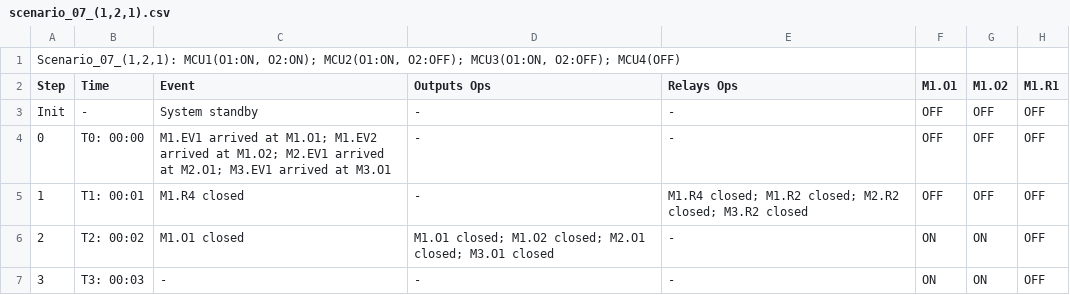
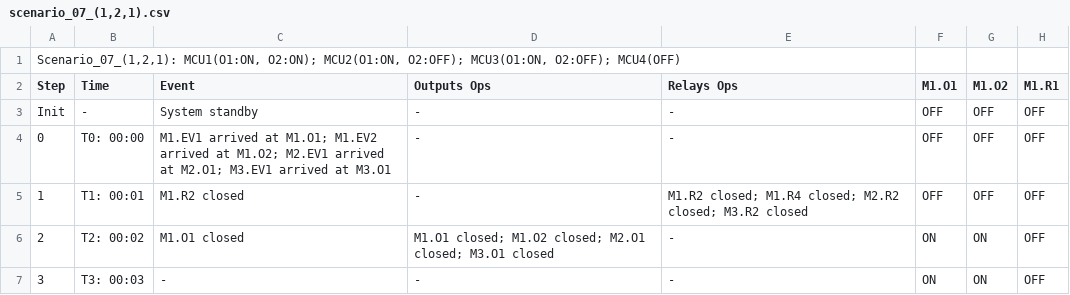
Before and after one commit to sonnylee/evcs-optima, a CSV file: associate/verify/scenarios/scenario_07_(1,2,1).csv, drawn as a sheet; only a part is shown; the diff names each change by its address in the sheet, - before the commit and + after, or states it on an @@ line.

```diff
--- a/associate/verify/scenarios/scenario_07_(1,2,1).csv
+++ b/associate/verify/scenarios/scenario_07_(1,2,1).csv
-C5 (Event): M1.R4 closed
+C5 (Event): M1.R2 closed
-E5 (Relays Ops): M1.R4 closed; M1.R2 closed; M2.R2…
+E5 (Relays Ops): M1.R2 closed; M1.R4 closed; M2.R2…
```
Also changed, not shown: associate/verify/scenarios/scenario_03_(3,0,1).csv, associate/verify/scenarios/scenario_08_(2,0,2).csv, 9 other files.
